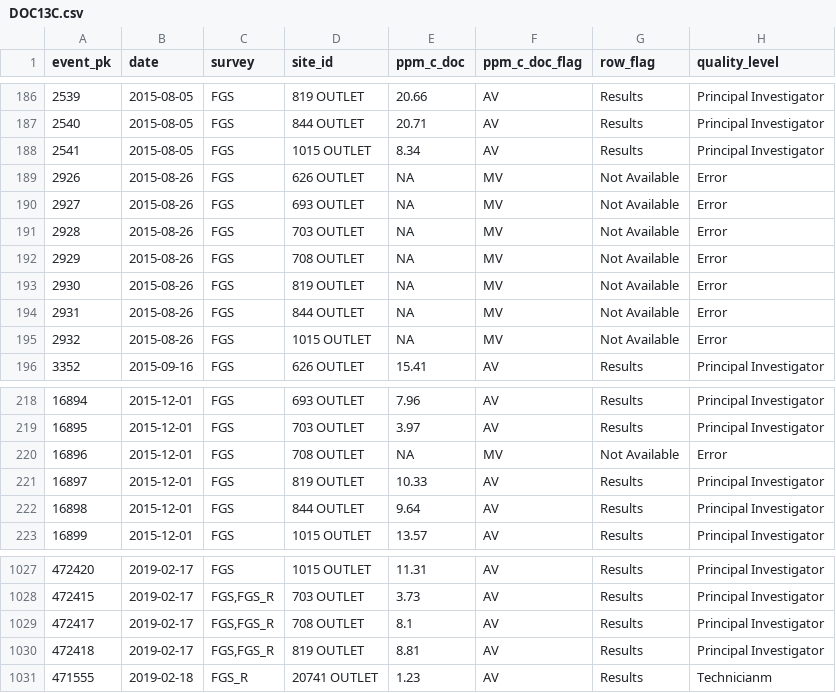
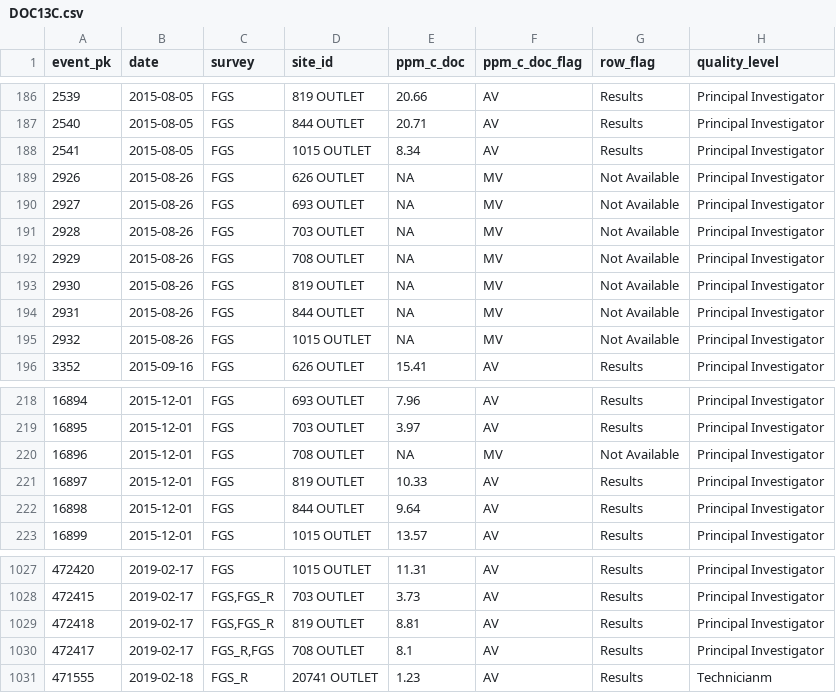
Before and after one commit to DesmaraisI/QAQC_FGS, a CSV file: data/DOC13C.csv, drawn as a sheet; only a part is shown, gaps mark what is left out.

```diff
--- a/data/DOC13C.csv
+++ b/data/DOC13C.csv
@@ -188,9 +188,9 @@ event_pk,date,survey,site_id,ppm_c_doc,ppm_c_doc_flag,row_flag,quality_level
 2541,2015-08-05,FGS,1015 OUTLET,8.34,AV,Results,Principal Investigator
-2926,2015-08-26,FGS,626 OUTLET,NA,MV,Not Available,Error
-2927,2015-08-26,FGS,693 OUTLET,NA,MV,Not Available,Error
-2928,2015-08-26,FGS,703 OUTLET,NA,MV,Not Available,Error
-2929,2015-08-26,FGS,708 OUTLET,NA,MV,Not Available,Error
-2930,2015-08-26,FGS,819 OUTLET,NA,MV,Not Available,Error
-2931,2015-08-26,FGS,844 OUTLET,NA,MV,Not Available,Error
-2932,2015-08-26,FGS,1015 OUTLET,NA,MV,Not Available,Error
+2926,2015-08-26,FGS,626 OUTLET,NA,MV,Not Available,Principal Investigator
+2927,2015-08-26,FGS,693 OUTLET,NA,MV,Not Available,Principal Investigator
+2928,2015-08-26,FGS,703 OUTLET,NA,MV,Not Available,Principal Investigator
+2929,2015-08-26,FGS,708 OUTLET,NA,MV,Not Available,Principal Investigator
+2930,2015-08-26,FGS,819 OUTLET,NA,MV,Not Available,Principal Investigator
+2931,2015-08-26,FGS,844 OUTLET,NA,MV,Not Available,Principal Investigator
+2932,2015-08-26,FGS,1015 OUTLET,NA,MV,Not Available,Principal Investigator
 3352,2015-09-16,FGS,626 OUTLET,15.41,AV,Results,Principal Investigator
@@ -219,3 +219,3 @@ event_pk,date,survey,site_id,ppm_c_doc,ppm_c_doc_flag,row_flag,quality_level
 16895,2015-12-01,FGS,703 OUTLET,3.97,AV,Results,Principal Investigator
-16896,2015-12-01,FGS,708 OUTLET,NA,MV,Not Available,Error
+16896,2015-12-01,FGS,708 OUTLET,NA,MV,Not Available,Principal Investigator
 16897,2015-12-01,FGS,819 OUTLET,10.33,AV,Results,Principal Investigator
@@ -1028,4 +1028,4 @@ event_pk,date,survey,site_id,ppm_c_doc,ppm_c_doc_flag,row_flag,quality_level
 472415,2019-02-17,"FGS,FGS_R",703 OUTLET,3.73,AV,Results,Principal Investigator
-472417,2019-02-17,"FGS,FGS_R",708 OUTLET,8.1,AV,Results,Principal Investigator
 472418,2019-02-17,"FGS,FGS_R",819 OUTLET,8.81,AV,Results,Principal Investigator
+472417,2019-02-17,"FGS_R,FGS",708 OUTLET,8.1,AV,Results,Principal Investigator
 471555,2019-02-18,FGS_R,20741 OUTLET,1.23,AV,Results,Technicianm
```
Also changed, not shown: data/DOC.csv, data/Nut.csv, 6 other files.
